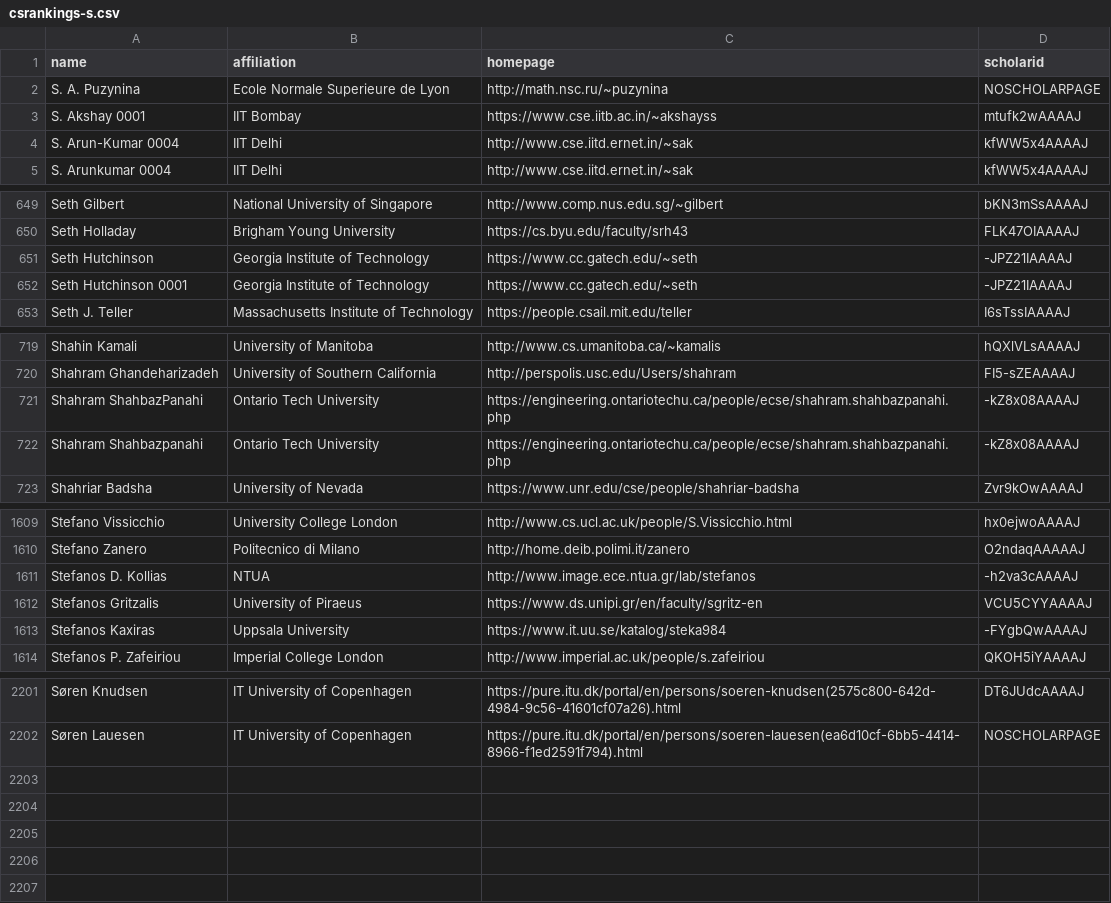
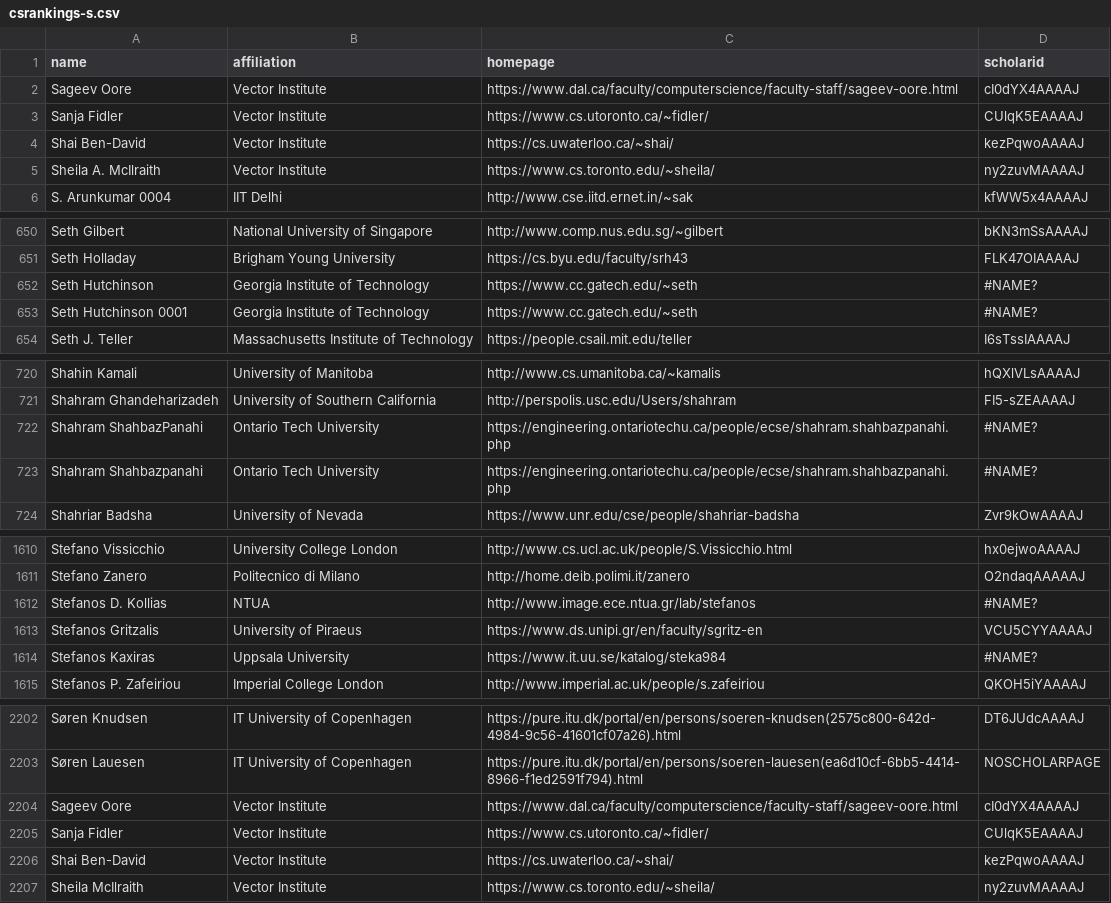
Before and after one commit to VectorInstitute/CSrankings, a CSV file: csrankings-s.csv, drawn as a sheet; only a part is shown, gaps mark what is left out; the diff covers the shown part only.

```diff
--- a/csrankings-s.csv
+++ b/csrankings-s.csv
@@ -1,5 +1,6 @@
 name,affiliation,homepage,scholarid
-S. A. Puzynina,Ecole Normale Superieure de Lyon,http://math.nsc.ru/~puzynina,NOSCHOLARPAGE
-S. Akshay 0001,IIT Bombay,https://www.cse.iitb.ac.in/~akshayss,mtufk2wAAAAJ
-S. Arun-Kumar 0004,IIT Delhi,http://www.cse.iitd.ernet.in/~sak,kfWW5x4AAAAJ
+Sageev Oore,Vector Institute,https://www.dal.ca/faculty/computerscience/faculty-staff/sageev-oore.html,cI0dYX4AAAAJ
+Sanja Fidler,Vector Institute,https://www.cs.utoronto.ca/~fidler/,CUlqK5EAAAAJ
+Shai Ben-David,Vector Institute,https://cs.uwaterloo.ca/~shai/,kezPqwoAAAAJ
+Sheila A. McIlraith,Vector Institute,https://www.cs.toronto.edu/~sheila/,ny2zuvMAAAAJ
 S. Arunkumar 0004,IIT Delhi,http://www.cse.iitd.ernet.in/~sak,kfWW5x4AAAAJ
@@ -650,4 +651,4 @@ Seth Gilbert,National University of Singapore,http://www.comp.nus.edu.sg/~gilber
 Seth Holladay,Brigham Young University,https://cs.byu.edu/faculty/srh43,FLK47OIAAAAJ
-Seth Hutchinson,Georgia Institute of Technology,https://www.cc.gatech.edu/~seth,-JPZ21IAAAAJ
-Seth Hutchinson 0001,Georgia Institute of Technology,https://www.cc.gatech.edu/~seth,-JPZ21IAAAAJ
+Seth Hutchinson,Georgia Institute of Technology,https://www.cc.gatech.edu/~seth,#NAME?
+Seth Hutchinson 0001,Georgia Institute of Technology,https://www.cc.gatech.edu/~seth,#NAME?
 Seth J. Teller,Massachusetts Institute of Technology,https://people.csail.mit.edu/teller,I6sTssIAAAAJ
@@ -720,4 +721,4 @@ Shahin Kamali,University of Manitoba,http://www.cs.umanitoba.ca/~kamalis,hQXlVLs
 Shahram Ghandeharizadeh,University of Southern California,http://perspolis.usc.edu/Users/shahram,FI5-sZEAAAAJ
-Shahram ShahbazPanahi,Ontario Tech University,https://engineering.ontariotechu.ca/people/ecse/shahram.shahbazpanahi.php,-kZ8x08AAAAJ
-Shahram Shahbazpanahi,Ontario Tech University,https://engineering.ontariotechu.ca/people/ecse/shahram.shahbazpanahi.php,-kZ8x08AAAAJ
+Shahram ShahbazPanahi,Ontario Tech University,https://engineering.ontariotechu.ca/people/ecse/shahram.shahbazpanahi.php,#NAME?
+Shahram Shahbazpanahi,Ontario Tech University,https://engineering.ontariotechu.ca/people/ecse/shahram.shahbazpanahi.php,#NAME?
 Shahriar Badsha,University of Nevada,https://www.unr.edu/cse/people/shahriar-badsha,Zvr9kOwAAAAJ
@@ -1610,5 +1611,5 @@ Stefano Vissicchio,University College London,http://www.cs.ucl.ac.uk/people/S.Vi
 Stefano Zanero,Politecnico di Milano,http://home.deib.polimi.it/zanero,O2ndaqAAAAAJ
-Stefanos D. Kollias,NTUA,http://www.image.ece.ntua.gr/lab/stefanos,-h2va3cAAAAJ
+Stefanos D. Kollias,NTUA,http://www.image.ece.ntua.gr/lab/stefanos,#NAME?
 Stefanos Gritzalis,University of Piraeus,https://www.ds.unipi.gr/en/faculty/sgritz-en,VCU5CYYAAAAJ
-Stefanos Kaxiras,Uppsala University,https://www.it.uu.se/katalog/steka984,-FYgbQwAAAAJ
+Stefanos Kaxiras,Uppsala University,https://www.it.uu.se/katalog/steka984,#NAME?
 Stefanos P. Zafeiriou,Imperial College London,http://www.imperial.ac.uk/people/s.zafeiriou,QKOH5iYAAAAJ
@@ -2202 +2203,5 @@ Søren Knudsen,IT University of Copenhagen,https://pure.itu.dk/portal/en/persons
 Søren Lauesen,IT University of Copenhagen,https://pure.itu.dk/portal/en/persons/soeren-lauesen(ea6d10cf-6bb5-4414-8966-f1ed2591f794).html,NOSCHOLARPAGE
+Sageev Oore,Vector Institute,https://www.dal.ca/faculty/computerscience/faculty-staff/sageev-oore.html,cI0dYX4AAAAJ
+Sanja Fidler,Vector Institute,https://www.cs.utoronto.ca/~fidler/,CUlqK5EAAAAJ
+Shai Ben-David,Vector Institute,https://cs.uwaterloo.ca/~shai/,kezPqwoAAAAJ
+Sheila McIlraith,Vector Institute,https://www.cs.toronto.edu/~sheila/,ny2zuvMAAAAJ
```
Also changed, not shown: 12 edited cells elsewhere in this file, csrankings-r.csv, 16 other files.
